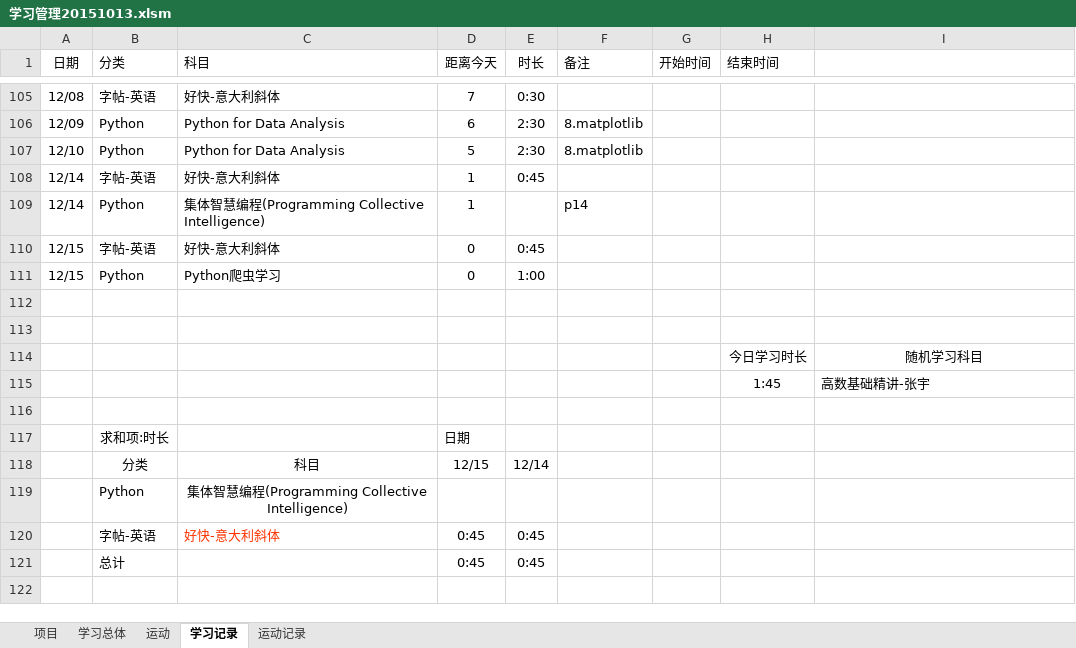
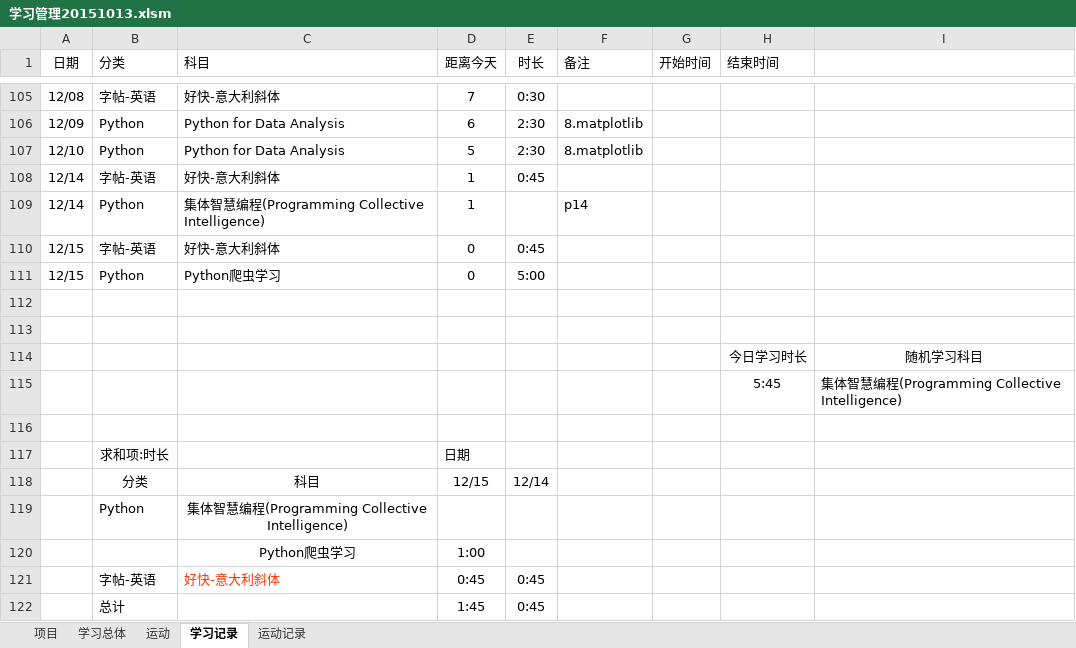
Before and after one commit to Andor-Z/My-Learning-Note, an Excel workbook: 学习管理20151013.xlsm, sheet 学习记录, drawn as a sheet; only a part is shown, gaps mark what is left out; values as stored, in another font and other column widths than the file's, no borders; conditional formats and table styles not drawn; removed rows and columns are numbered as before the commit, all else as after; the diff names each change by its address in the sheet, - before the commit and + after, or states it on an @@ line.

```diff
--- a/学习管理20151013.xlsm (sheet 学习记录)
+++ b/学习管理20151013.xlsm (sheet 学习记录)
-E111 (时长): 1:00
+E111 (时长): 5:00
-row 115:  |  |  |  |  |  |  | 1:45 | 高数基础精讲-张宇
+row 115:  |  |  |  |  |  |  | 5:45 | 集体智慧编程(Programming Collective Intelligence)
+row 120:  |  | Python爬虫学习 | 1:00
-D122 (距离今天): 0:45
+D122 (距离今天): 1:45
```
Also changed, not shown: sheet 运动记录, sheet 学习总体, 3 other files.
